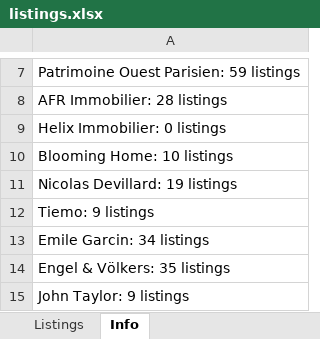
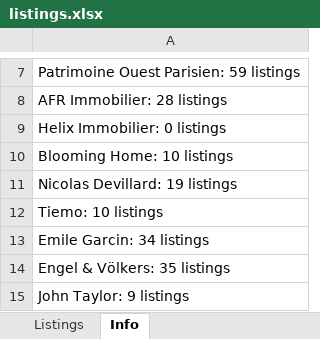
Before and after one commit to YFIP/House-Search-Agent, an Excel workbook: listings.xlsx, sheet Info, drawn as a sheet; only a part is shown, gaps mark what is left out; values as stored, in another font and other column widths than the file's, no borders; the diff covers the shown part only; the diff names each change by its address in the sheet, - before the commit and + after, or states it on an @@ line.

```diff
--- a/listings.xlsx (sheet Info)
+++ b/listings.xlsx (sheet Info)
-A12: Tiemo: 9 listings
+A12: Tiemo: 10 listings
```
Also changed, not shown: 1 added row, 1 removed row and 13 edited cells elsewhere in this sheet, sheet Listings, listings-sale.xlsx, 1 other file.
